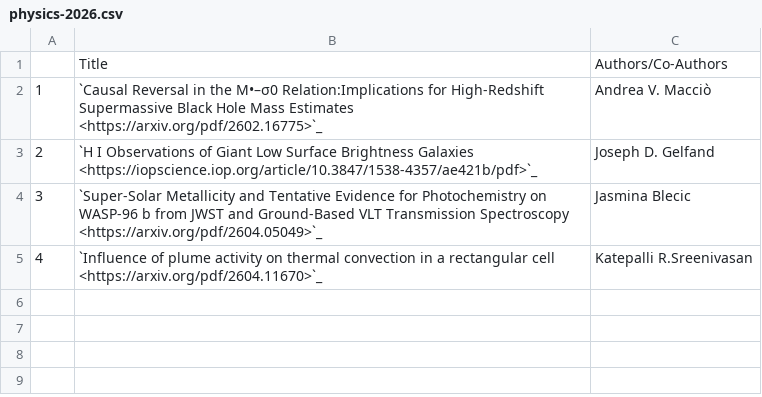
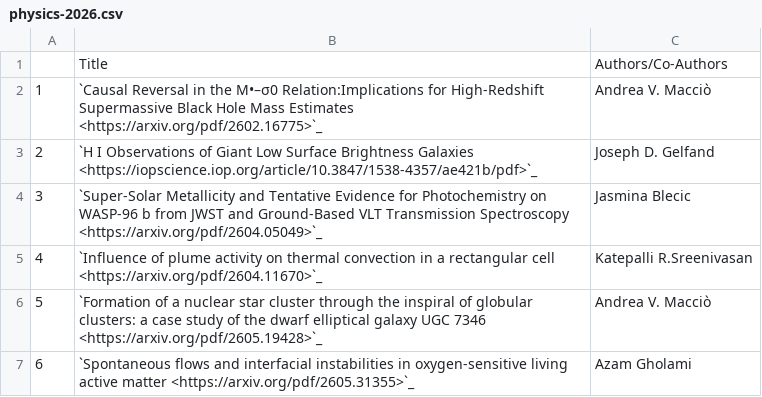
Before and after one commit to NYUAD-CRC/crc-docs, a CSV file: source/hpc/research/data/physics-2026.csv, drawn as a sheet; the diff names each change by its address in the sheet, - before the commit and + after, or states it on an @@ line.

```diff
--- a/source/hpc/research/data/physics-2026.csv
+++ b/source/hpc/research/data/physics-2026.csv
+row 6: 5 | `Formation of a nuclear star cluster through the inspiral of globular clusters: a case study of the dwarf elliptical galaxy UGC 7346 <https://arxiv.org/pdf/2605.19428>`_ | Andrea V. Macciò
+row 7: 6 | `Spontaneous flows and interfacial instabilities in oxygen-sensitive living active matter <https://arxiv.org/pdf/2605.31355>`_ | Azam Gholami
```
Also changed, not shown: source/hpc/research/data/chemistry-2026.csv, source/hpc/research/data/engineering-2026.csv, 1 other file.
